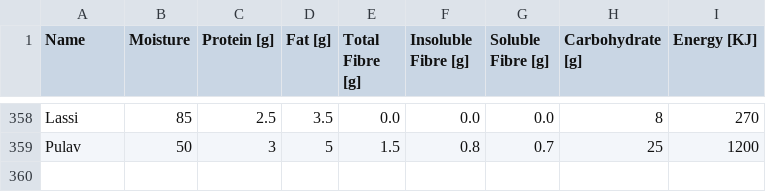
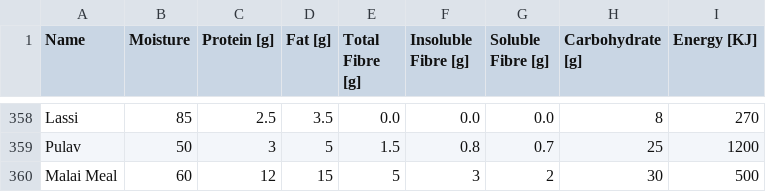
Before and after one commit to HemachandarK/NutriVision, a CSV file: food.csv, drawn as a sheet; only a part is shown, gaps mark what is left out.

```diff
--- a/food.csv
+++ b/food.csv
@@ -359 +359,2 @@ Lassi,85,2.5,3.5,0.0,0.0,0.0,8,270
 Pulav,50,3,5,1.5,0.8,0.7,25,1200
+Malai Meal,60,12,15,5,3,2,30,500
```
Also changed, not shown: 4 other files.
